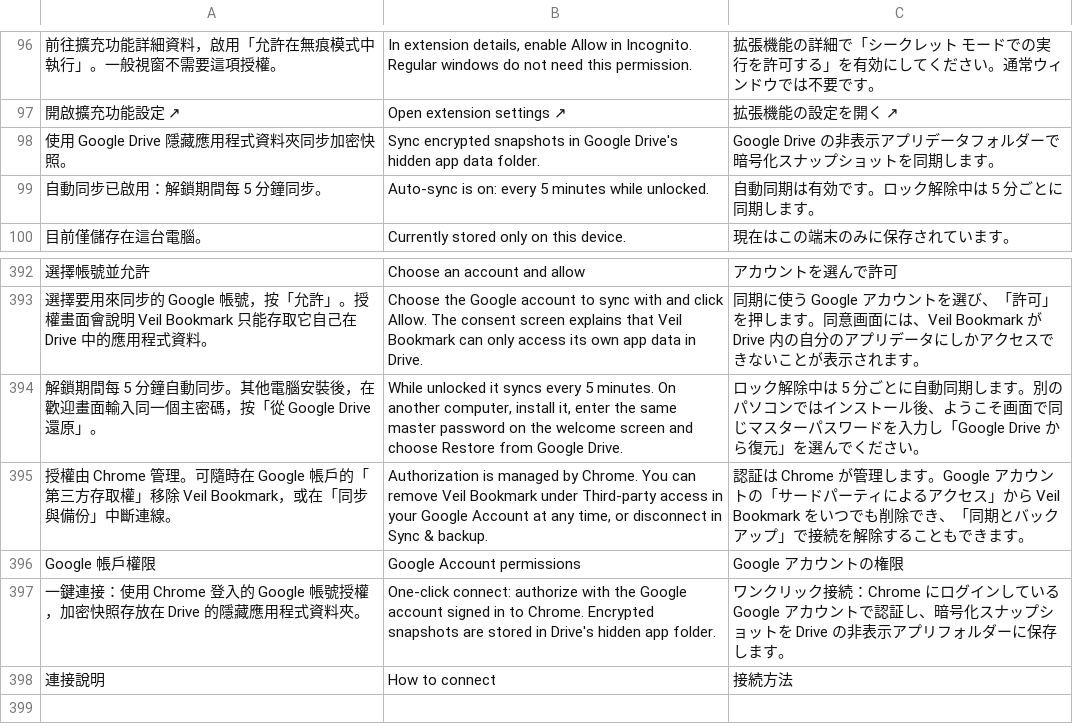
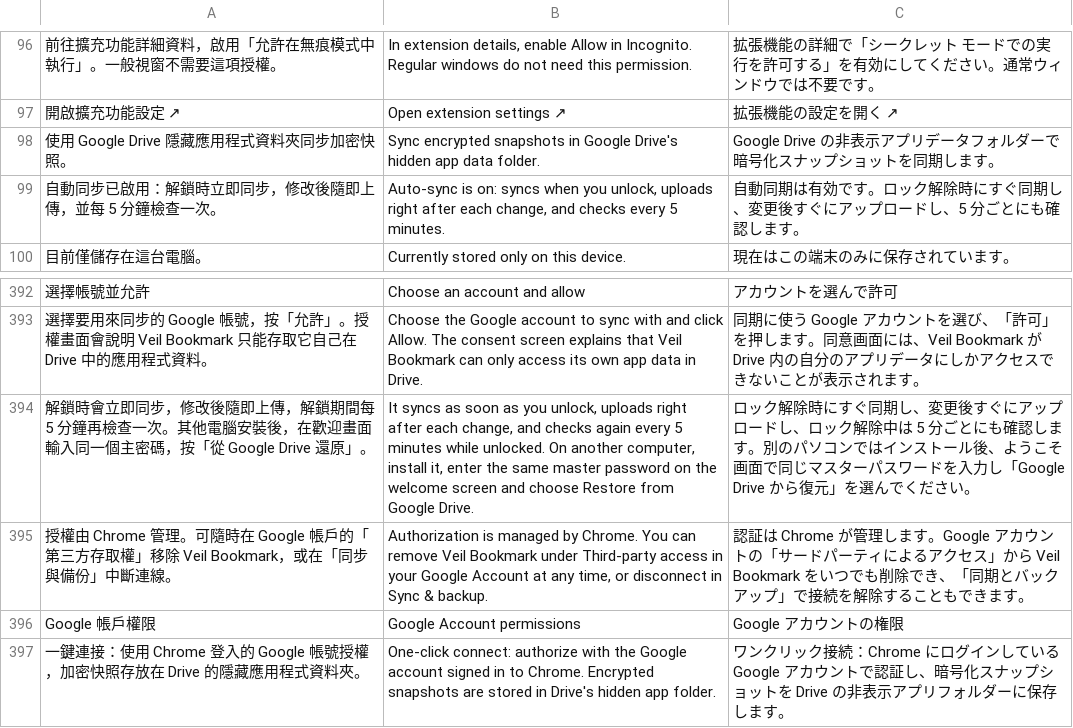
Before and after one commit to RyanXuwei/veil-bookmark, a TSV file: i18n/translations.tsv, drawn as a sheet; only a part is shown, gaps mark what is left out; the shorter side is filled out with more unchanged rows; removed rows and columns are numbered as before the commit, all else as after; the diff names each change by its address in the sheet, - before the commit and + after, or states it on an @@ line.

```diff
--- a/i18n/translations.tsv
+++ b/i18n/translations.tsv
-row 99: 自動同步已啟用：解鎖期間每 5 分鐘同步。 | Auto-sync is on: every 5 minutes while unlocked. | 自動同期は有効です。ロック解除中は 5 分ごとに同期します。
+row 99: 自動同步已啟用：解鎖時立即同步，修改後隨即上傳，並每 5 分鐘檢查一次。 | Auto-sync is on: syncs when you unlock, uploads right after each change, and checks every 5 minutes. | 自動同期は有効です。ロック解除時にすぐ同期し、変更後すぐにアップロードし、5 分ごとにも確認します。
-row 394: 解鎖期間每 5 分鐘自動同步。其他電腦安裝後，在歡迎畫面輸入同一個主密碼，按「從 Google Drive 還原」。 | While unlocked it syncs every 5 minutes. On another computer, install it, enter the same master password on the welcome screen and choose Restore from Google Drive. | ロック解除中は 5 分ごとに自動同期します。別のパソコンではインストール後、ようこそ画面で同じマスターパスワードを入力し「Google Drive から復元」を選んでください。
+row 394: 解鎖時會立即同步，修改後隨即上傳，解鎖期間每 5 分鐘再檢查一次。其他電腦安裝後，在歡迎畫面輸入同一個主密碼，按「從 Google Drive 還原」。 | It syncs as soon as you unlock, uploads right after each change, and checks again every 5 minutes while unlocked. On another computer, install it, enter the same master password on the welcome screen and choose Restore from Google Drive. | ロック解除時にすぐ同期し、変更後すぐにアップロードし、ロック解除中は 5 分ごとにも確認します。別のパソコンではインストール後、ようこそ画面で同じマスターパスワードを入力し「Google Drive から復元」を選んでください。
```
Also changed, not shown: 11 other files.
